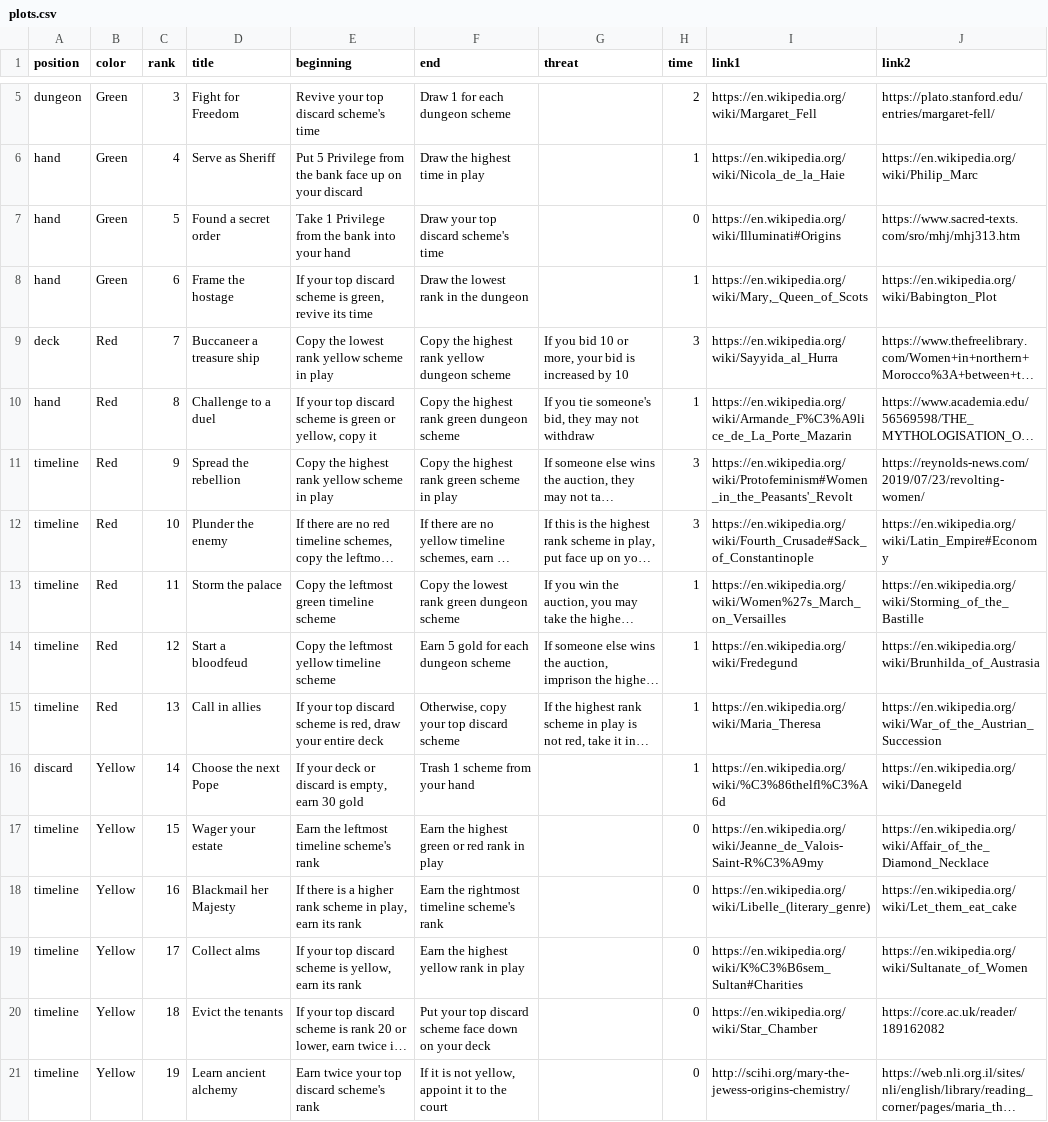
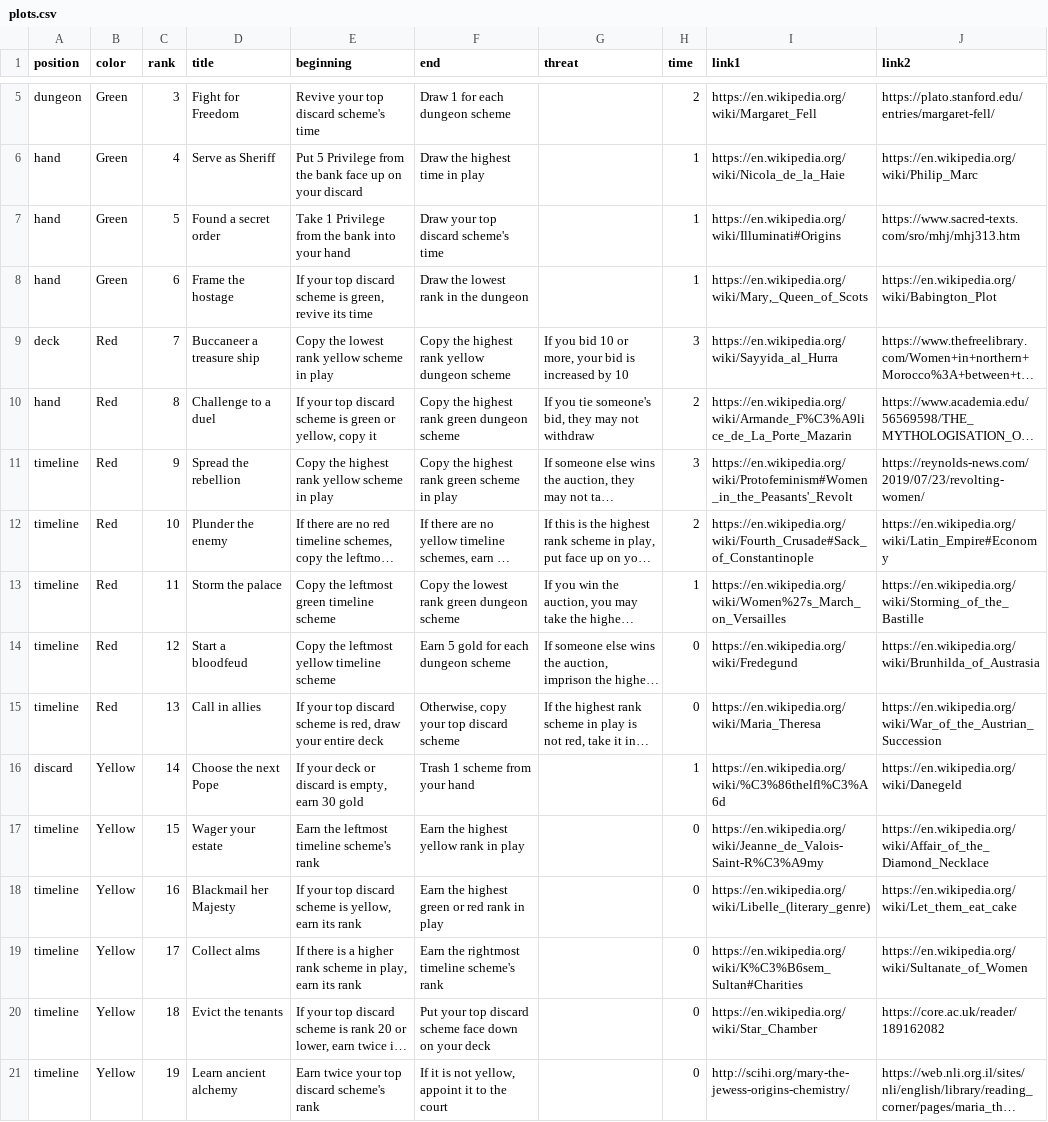
Before and after one commit to davidystephenson/empress, a CSV file: plots.csv, drawn as a sheet; only a part is shown, gaps mark what is left out; long unchanged cells end in …; the diff names each change by its address in the sheet, - before the commit and + after, or states it on an @@ line.

Commit message:
update plots

```diff
--- a/plots.csv
+++ b/plots.csv
-H7 (time): 0
+H7 (time): 1
-H10 (time): 1
+H10 (time): 2
-H12 (time): 3
+H12 (time): 2
-H14:H15 (time): 1
+H14:H15 (time): 0
-F17 (end): Earn the highest green or red rank in play
+F17 (end): Earn the highest yellow rank in play
-E18 (beginning): If there is a higher rank scheme in play, earn its…
+E18 (beginning): If your top discard scheme is yellow, earn its…
-F18 (end): Earn the rightmost timeline scheme's rank
+F18 (end): Earn the highest green or red rank in play
-E19 (beginning): If your top discard scheme is yellow, earn its…
+E19 (beginning): If there is a higher rank scheme in play, earn its…
-F19 (end): Earn the highest yellow rank in play
+F19 (end): Earn the rightmost timeline scheme's rank
```
